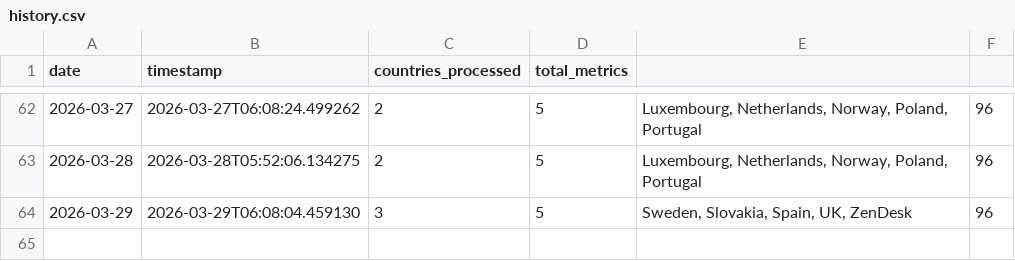
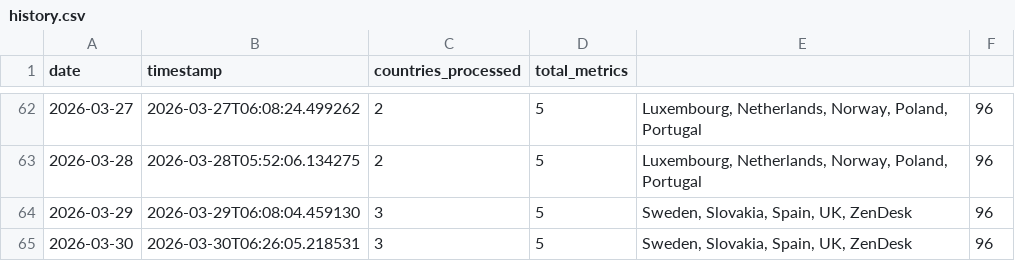
Before and after one commit to jarmoe13/clarity-harvester, a CSV file: data/history.csv, drawn as a sheet; only a part is shown, gaps mark what is left out.

```diff
--- a/data/history.csv
+++ b/data/history.csv
@@ -64 +64,2 @@ date,timestamp,countries_processed,total_metrics
 2026-03-29,2026-03-29T06:08:04.459130,3,5,"Sweden, Slovakia, Spain, UK, ZenDesk",96
+2026-03-30,2026-03-30T06:26:05.218531,3,5,"Sweden, Slovakia, Spain, UK, ZenDesk",96
```
Also changed, not shown: 1 other file.
